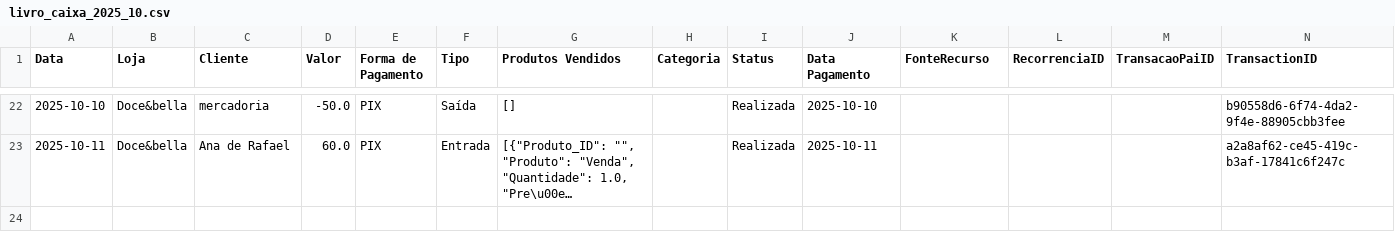
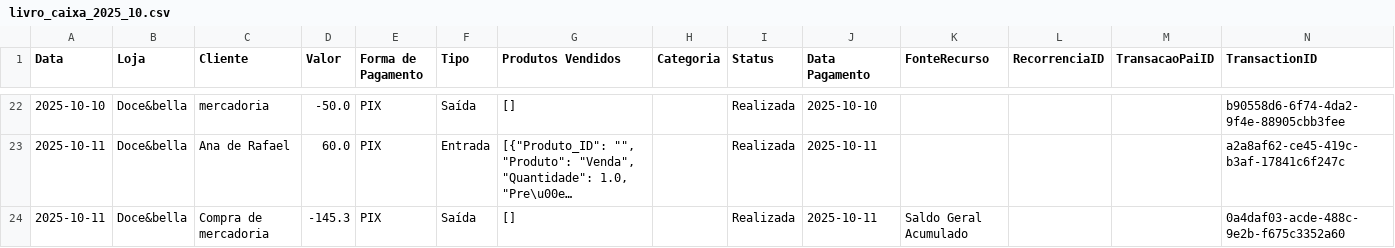
Before and after one commit to ribeiromendes5014-design/fluxo, a CSV file: livro_caixa_2025_10.csv, drawn as a sheet; only a part is shown, gaps mark what is left out; long unchanged cells end in …; the diff names each change by its address in the sheet, - before the commit and + after, or states it on an @@ line.

Commit message:
Nova saída adicionada

```diff
--- a/livro_caixa_2025_10.csv
+++ b/livro_caixa_2025_10.csv
+row 24: 2025-10-11 | Doce&bella | Compra de mercadoria | -145.3 | PIX | Saída | [] |  | Realizada | 2025-10-11 | Saldo Geral Acumulado |  |  | 0a4daf03-acde-488c-9e2b-f675c3352a60
```
